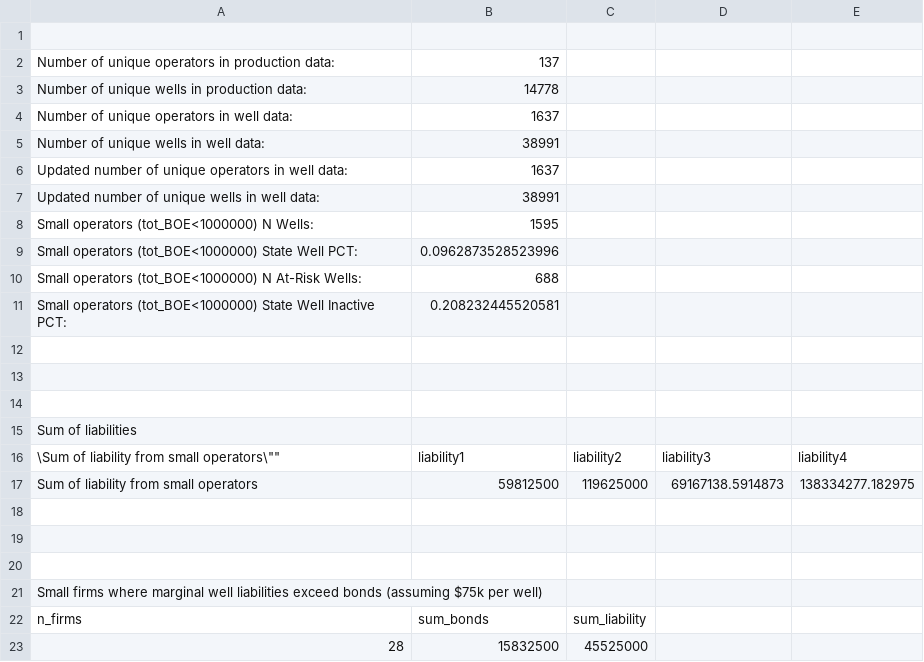
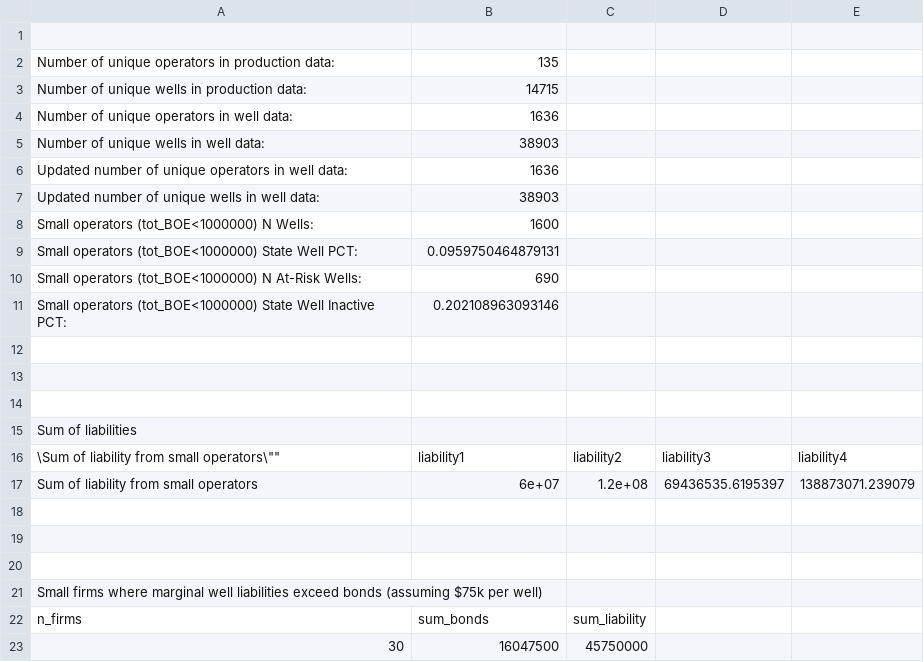
Before and after one commit to lbeatty1/UtahDNRAnalytics, a CSV file: descriptive_facts.csv, drawn as a sheet.

```diff
--- a/descriptive_facts.csv
+++ b/descriptive_facts.csv
@@ -1,12 +1,12 @@
 ""
-"Number of unique operators in production data:","137"
-"Number of unique wells in production data: ","14778"
-"Number of unique operators in well data:","1637"
-"Number of unique wells in well data: ","38991"
-"Updated number of unique operators in well data:","1637"
-"Updated number of unique wells in well data: ","38991"
-"Small operators (tot_BOE<1000000) N Wells:","1595"
-"Small operators (tot_BOE<1000000) State Well PCT:","0.0962873528523996"
-"Small operators (tot_BOE<1000000) N At-Risk Wells:","688"
-"Small operators (tot_BOE<1000000) State Well Inactive PCT:","0.208232445520581"
+"Number of unique operators in production data:","135"
+"Number of unique wells in production data: ","14715"
+"Number of unique operators in well data:","1636"
+"Number of unique wells in well data: ","38903"
+"Updated number of unique operators in well data:","1636"
+"Updated number of unique wells in well data: ","38903"
+"Small operators (tot_BOE<1000000) N Wells:","1600"
+"Small operators (tot_BOE<1000000) State Well PCT:","0.0959750464879131"
+"Small operators (tot_BOE<1000000) N At-Risk Wells:","690"
+"Small operators (tot_BOE<1000000) State Well Inactive PCT:","0.202108963093146"
 ""
@@ -16,3 +16,3 @@
 "\"Sum of liability from small operators\"","liability1","liability2","liability3","liability4"
-"Sum of liability from small operators",59812500,119625000,69167138.5914873,138334277.182975
+"Sum of liability from small operators",6e+07,1.2e+08,69436535.6195397,138873071.239079
 ""
@@ -22,2 +22,2 @@
 "n_firms","sum_bonds","sum_liability"
-28,15832500,45525000
+30,16047500,45750000
```
Also changed, not shown: Operator_dat.csv, bond_sufficiency_stats.csv, 19 other files.
